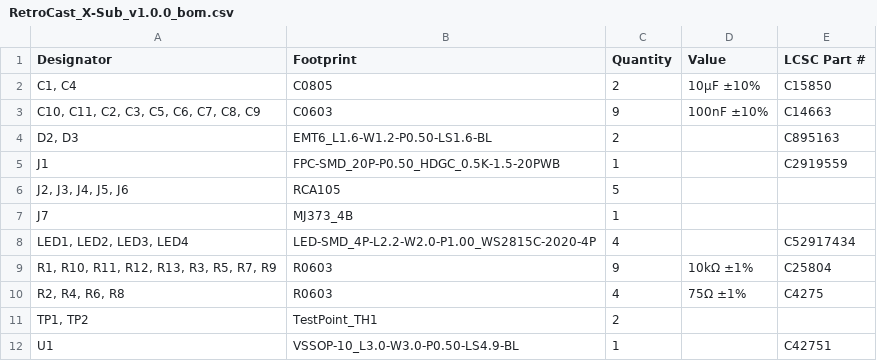
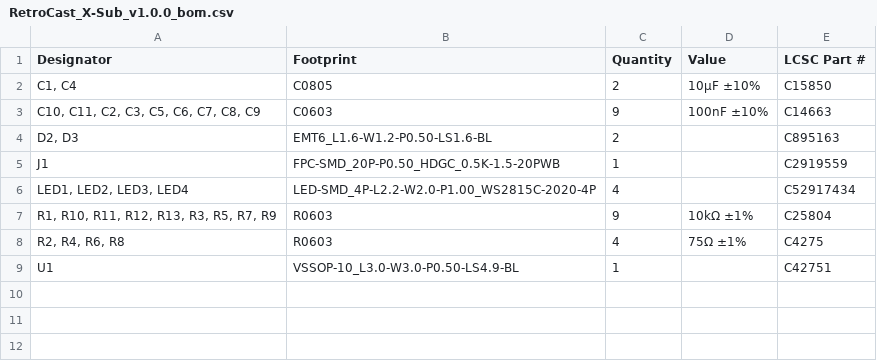
Before and after one commit to kunichiko/RetroCastX, a CSV file: hardware/console-frontend/layouts/default/production/RetroCast_X-Sub_v1.0.0_bom.csv, drawn as a sheet; the diff names each change by its address in the sheet, - before the commit and + after, or states it on an @@ line.

```diff
--- a/hardware/console-frontend/layouts/default/production/RetroCast_X-Sub_v1.0.0_bom.csv
+++ b/hardware/console-frontend/layouts/default/production/RetroCast_X-Sub_v1.0.0_bom.csv
-row 6: J2, J3, J4, J5, J6 | RCA105 | 5
-row 7: J7 | MJ373_4B | 1
-row 11: TP1, TP2 | TestPoint_TH1 | 2
```
Also changed, not shown: hardware/adc-frontend/layouts/default/production/RetroCast_X-v1.0.0_positions.csv, hardware/console-frontend/layouts/default/production/RetroCast_X-Sub_v1.0.0_positions.csv, 10 other files.
